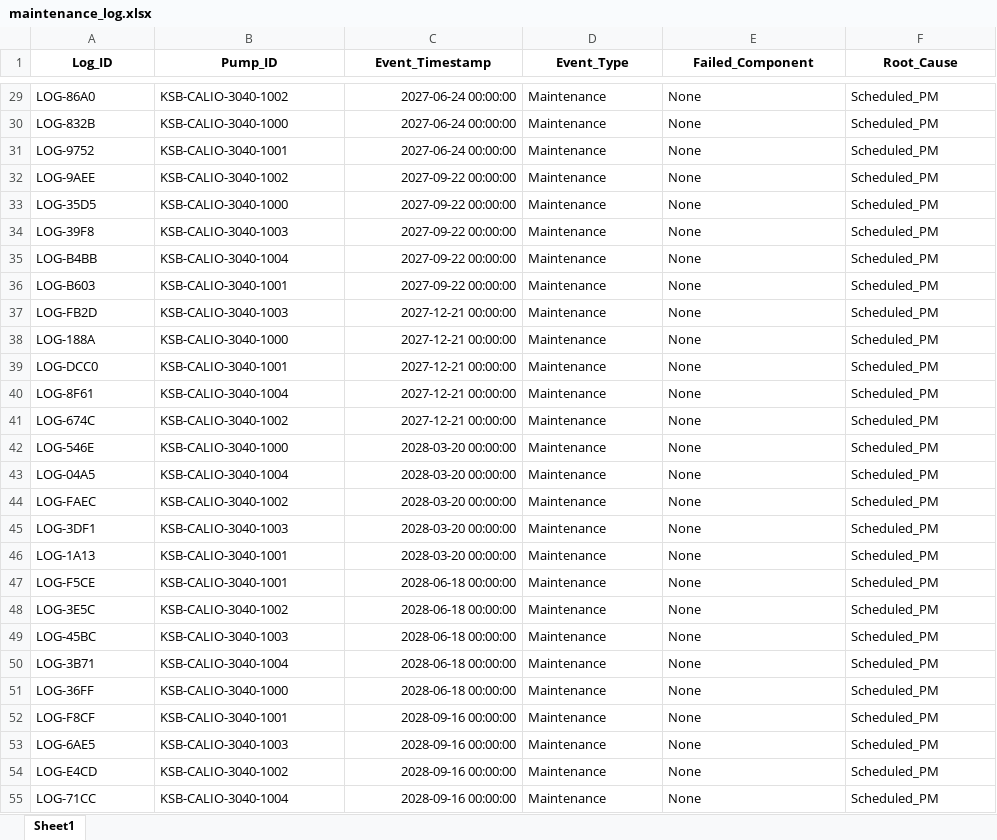
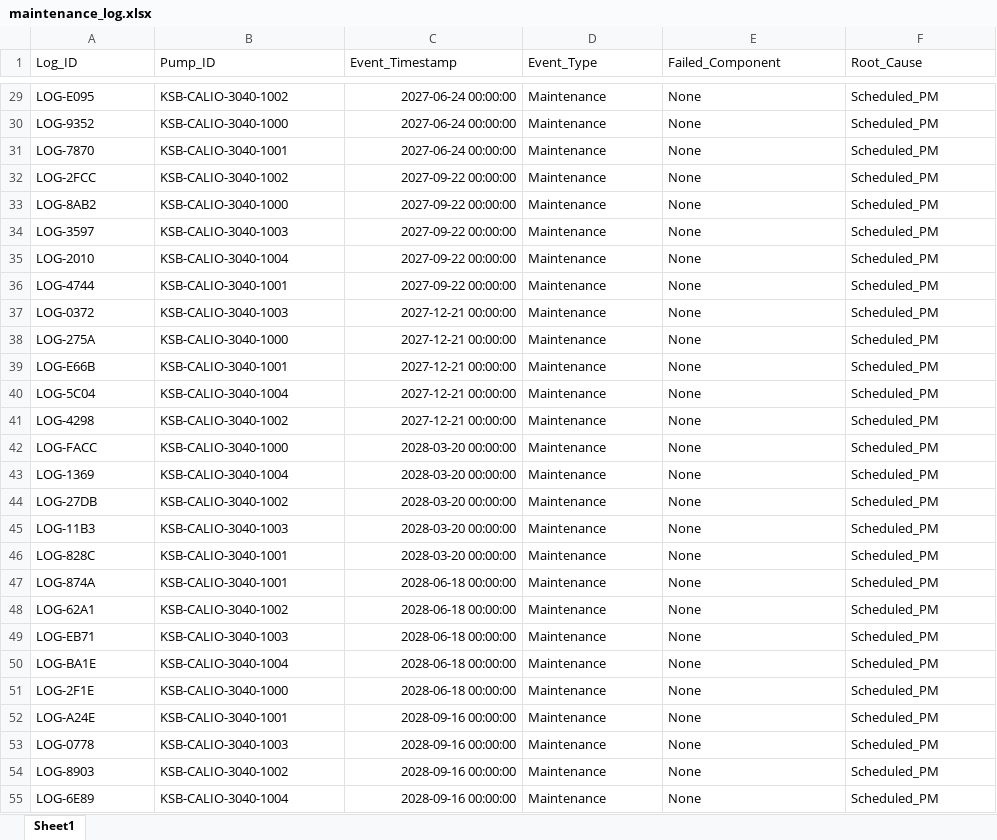
Before and after one commit to lukehspencer/agelix-consulting-project-2026, an Excel workbook: data/raw/maintenance/maintenance_log.xlsx, sheet Sheet1, drawn as a sheet; only a part is shown, gaps mark what is left out; values as stored, in another font and other column widths than the file's, no borders; the diff covers the shown part only; the diff names each change by its address in the sheet, - before the commit and + after, or states it on an @@ line.

```diff
--- a/data/raw/maintenance/maintenance_log.xlsx (sheet Sheet1)
+++ b/data/raw/maintenance/maintenance_log.xlsx (sheet Sheet1)
@@ A1:F1 bold: on → off, alignment: center → left @@
-A29 (Log_ID): LOG-86A0
+A29 (Log_ID): LOG-E095
-A30 (Log_ID): LOG-832B
+A30 (Log_ID): LOG-9352
-A31 (Log_ID): LOG-9752
+A31 (Log_ID): LOG-7870
-A32 (Log_ID): LOG-9AEE
+A32 (Log_ID): LOG-2FCC
-A33 (Log_ID): LOG-35D5
+A33 (Log_ID): LOG-8AB2
-A34 (Log_ID): LOG-39F8
+A34 (Log_ID): LOG-3597
-A35 (Log_ID): LOG-B4BB
+A35 (Log_ID): LOG-2010
-A36 (Log_ID): LOG-B603
+A36 (Log_ID): LOG-4744
-A37 (Log_ID): LOG-FB2D
+A37 (Log_ID): LOG-0372
-A38 (Log_ID): LOG-188A
+A38 (Log_ID): LOG-275A
-A39 (Log_ID): LOG-DCC0
+A39 (Log_ID): LOG-E66B
-A40 (Log_ID): LOG-8F61
+A40 (Log_ID): LOG-5C04
-A41 (Log_ID): LOG-674C
+A41 (Log_ID): LOG-4298
-A42 (Log_ID): LOG-546E
+A42 (Log_ID): LOG-FACC
-A43 (Log_ID): LOG-04A5
+A43 (Log_ID): LOG-1369
-A44 (Log_ID): LOG-FAEC
+A44 (Log_ID): LOG-27DB
-A45 (Log_ID): LOG-3DF1
+A45 (Log_ID): LOG-11B3
-A46 (Log_ID): LOG-1A13
+A46 (Log_ID): LOG-828C
-A47 (Log_ID): LOG-F5CE
+A47 (Log_ID): LOG-874A
-A48 (Log_ID): LOG-3E5C
+A48 (Log_ID): LOG-62A1
-A49 (Log_ID): LOG-45BC
+A49 (Log_ID): LOG-EB71
-A50 (Log_ID): LOG-3B71
+A50 (Log_ID): LOG-BA1E
-A51 (Log_ID): LOG-36FF
+A51 (Log_ID): LOG-2F1E
-A52 (Log_ID): LOG-F8CF
+A52 (Log_ID): LOG-A24E
-A53 (Log_ID): LOG-6AE5
+A53 (Log_ID): LOG-0778
-A54 (Log_ID): LOG-E4CD
+A54 (Log_ID): LOG-8903
-A55 (Log_ID): LOG-71CC
+A55 (Log_ID): LOG-6E89
```
Also changed, not shown: 33 edited cells elsewhere in this sheet, data/raw/telemetry/KSB_Calio_Predictive_Maintenance_Complete.xlsx, 20 other files.
